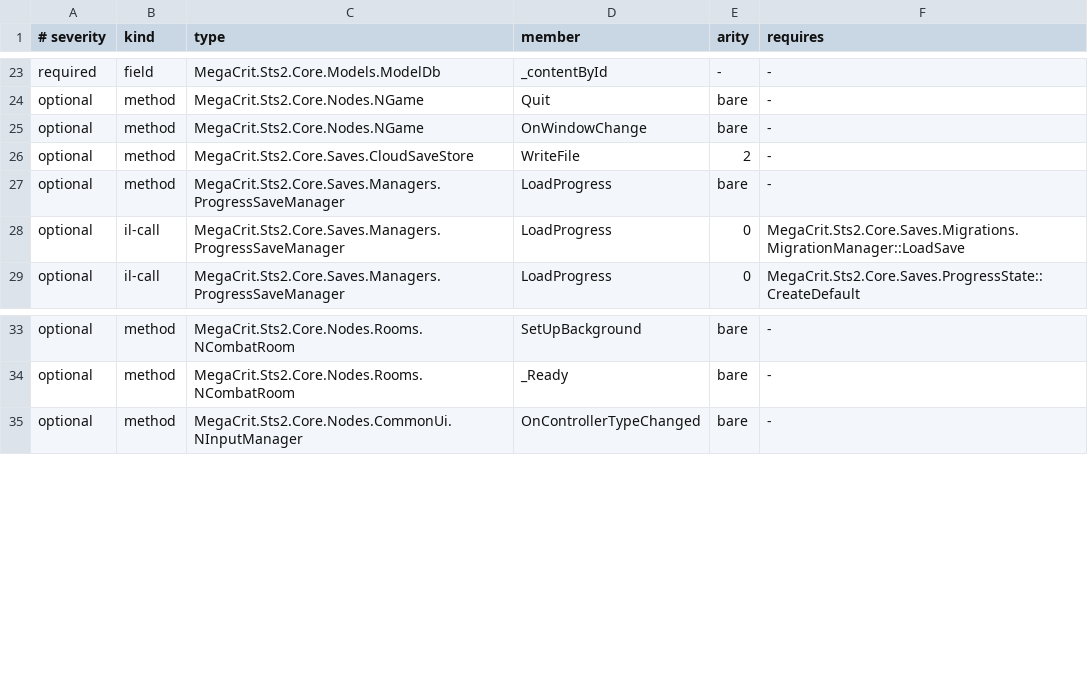
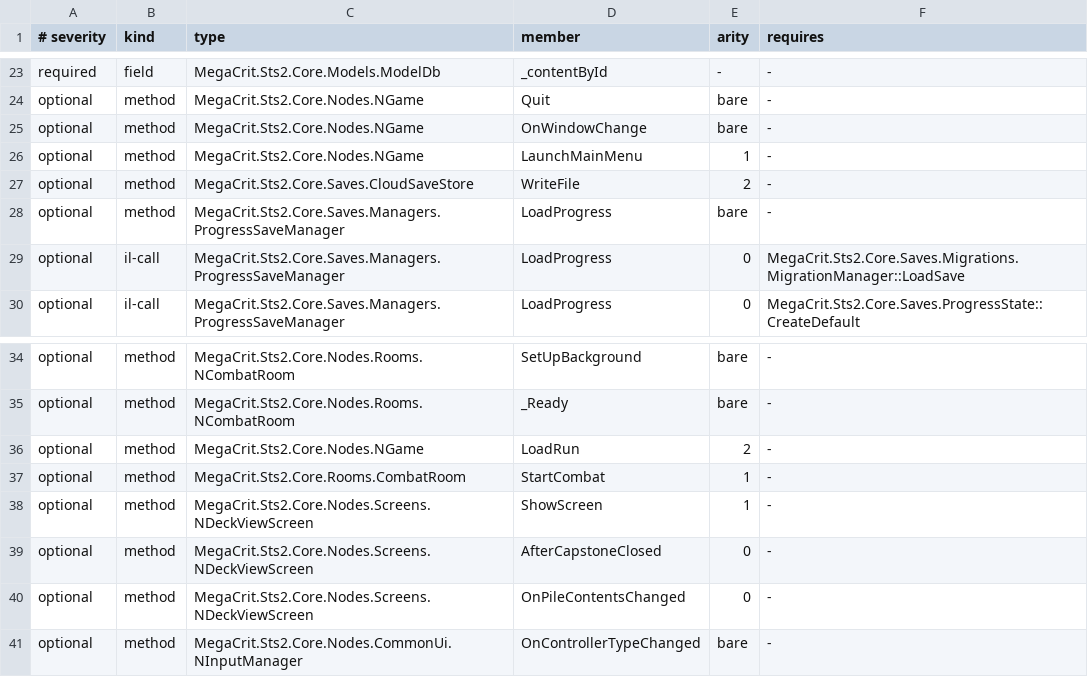
Before and after one commit to xingfanxia/StS2-Launcher_Mod_Manager, a TSV file: tools/patch-target-audit/sts2-targets.tsv, drawn as a sheet; only a part is shown, gaps mark what is left out; the diff names each change by its address in the sheet, - before the commit and + after, or states it on an @@ line.

Commit message:
perf: close launcher performance follow-up

```diff
--- a/tools/patch-target-audit/sts2-targets.tsv
+++ b/tools/patch-target-audit/sts2-targets.tsv
+row 26: optional | method | MegaCrit.Sts2.Core.Nodes.NGame | LaunchMainMenu | 1 | -
+row 36: optional | method | MegaCrit.Sts2.Core.Nodes.NGame | LoadRun | 2 | -
+row 37: optional | method | MegaCrit.Sts2.Core.Rooms.CombatRoom | StartCombat | 1 | -
+row 38: optional | method | MegaCrit.Sts2.Core.Nodes.Screens.NDeckViewScreen | ShowScreen | 1 | -
+row 39: optional | method | MegaCrit.Sts2.Core.Nodes.Screens.NDeckViewScreen | AfterCapstoneClosed | 0 | -
+row 40: optional | method | MegaCrit.Sts2.Core.Nodes.Screens.NDeckViewScreen | OnPileContentsChanged | 0 | -
```
Also changed, not shown: 59 other files.
